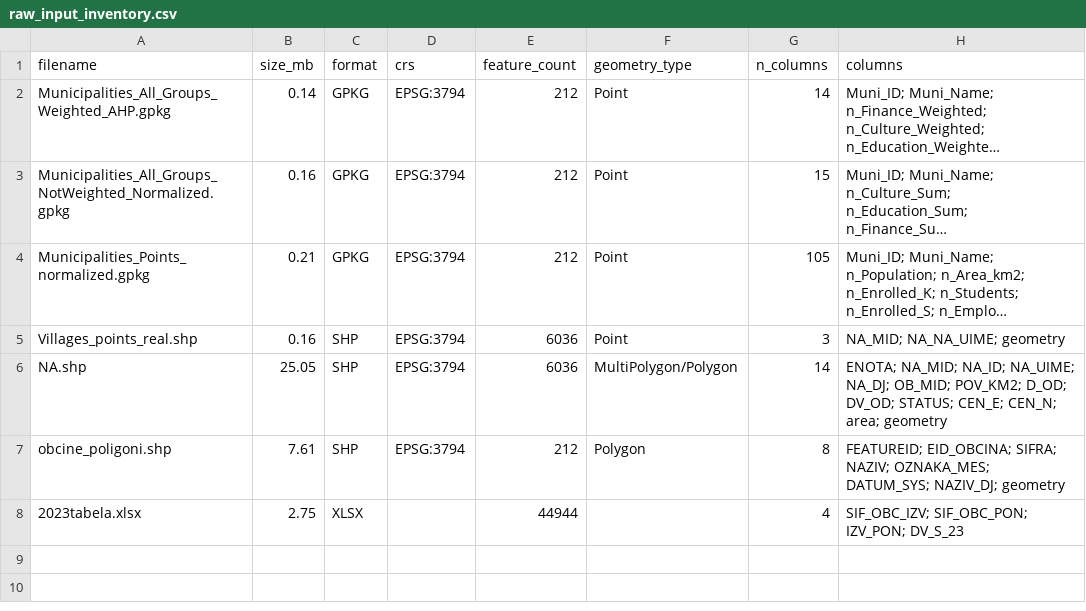
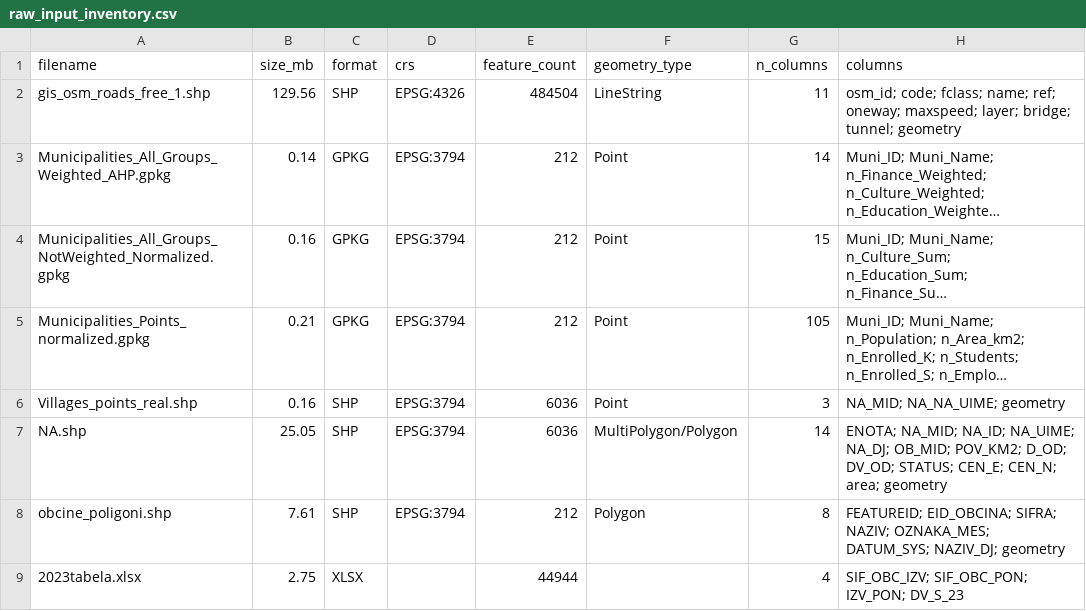
Before and after one commit to LukaStojanovic123/huff-gravitational-model-slovenia, a CSV file: outputs/audit/raw_input_inventory.csv, drawn as a sheet; long unchanged cells end in …; the diff names each change by its address in the sheet, - before the commit and + after, or states it on an @@ line.

```diff
--- a/outputs/audit/raw_input_inventory.csv
+++ b/outputs/audit/raw_input_inventory.csv
+row 2: gis_osm_roads_free_1.shp | 129.56 | SHP | EPSG:4326 | 484504 | LineString | 11 | osm_id; code; fclass; name; ref; oneway; maxspeed; layer; bridge; tunnel; geometry
```
Also changed, not shown: outputs/audit/manuscript_number_check.csv, 2 other files.
